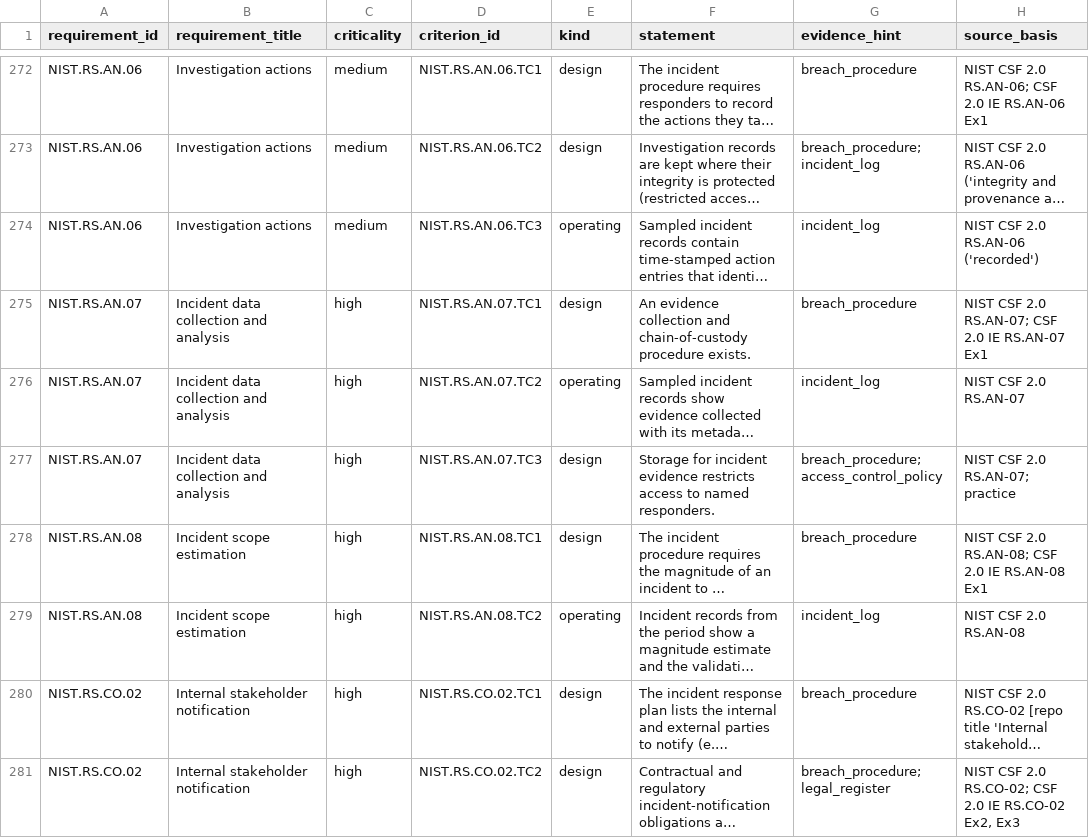
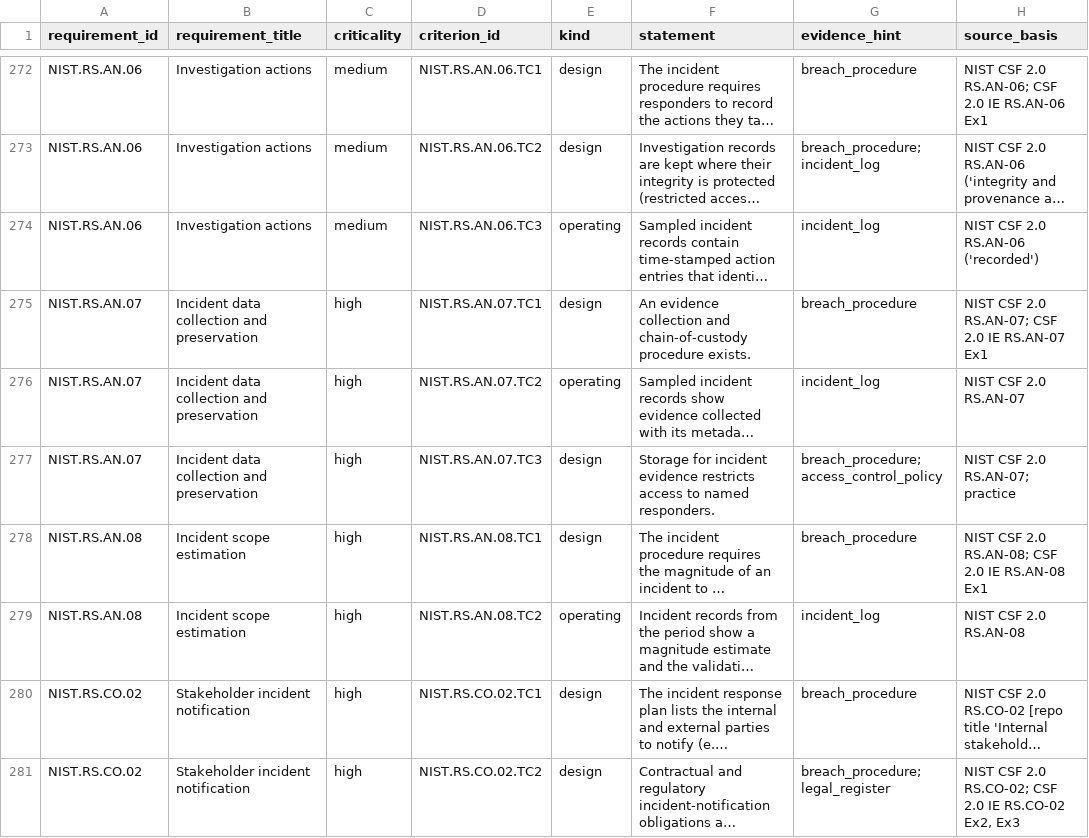
Before and after one commit to saqlainmmomin/Cyber, a CSV file: tasks/criteria-review/nist-csf-criteria-v1.csv, drawn as a sheet; only a part is shown, gaps mark what is left out; long unchanged cells end in …; the diff covers the shown part only; the diff names each change by its address in the sheet, - before the commit and + after, or states it on an @@ line.

Commit message:
Align NIST CSF pack with CSF 2.0 (106 subcategories)
Add the 13 missing CSF 2.0 subcategories, remove withdrawn RS.CO.04, fix
swapped/mislabelled titles and outcome text, and update cluster and
evidence mappings, batching expectations and criteria handling (13 new
ids pending criteria). DPDPA and ISO unchanged.

```diff
--- a/tasks/criteria-review/nist-csf-criteria-v1.csv
+++ b/tasks/criteria-review/nist-csf-criteria-v1.csv
-B275:B277 (requirement_title): Incident data collection and analysis
+B275:B277 (requirement_title): Incident data collection and preservation
-B280:B281 (requirement_title): Internal stakeholder notification
+B280:B281 (requirement_title): Stakeholder incident notification
```
Also changed, not shown: 2 removed rows and 50 edited cells elsewhere in this file, 11 other files.
